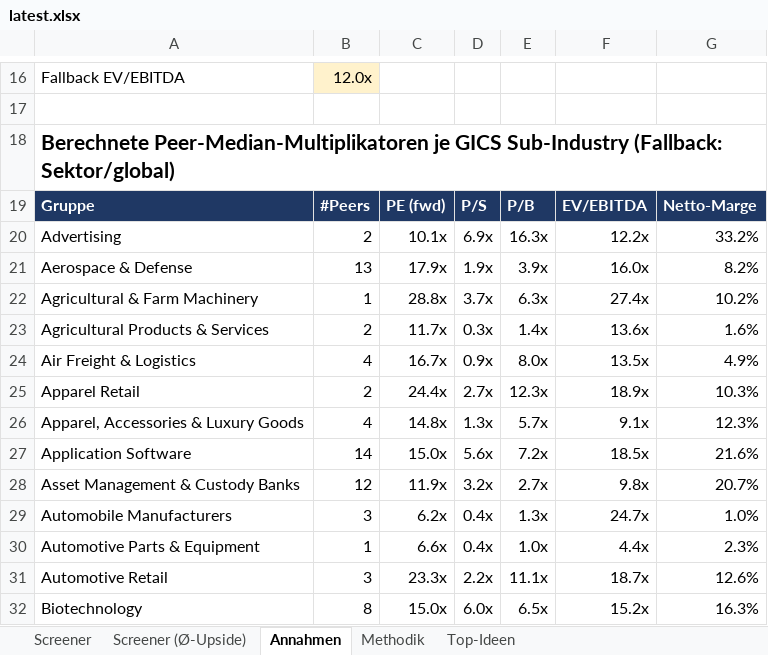
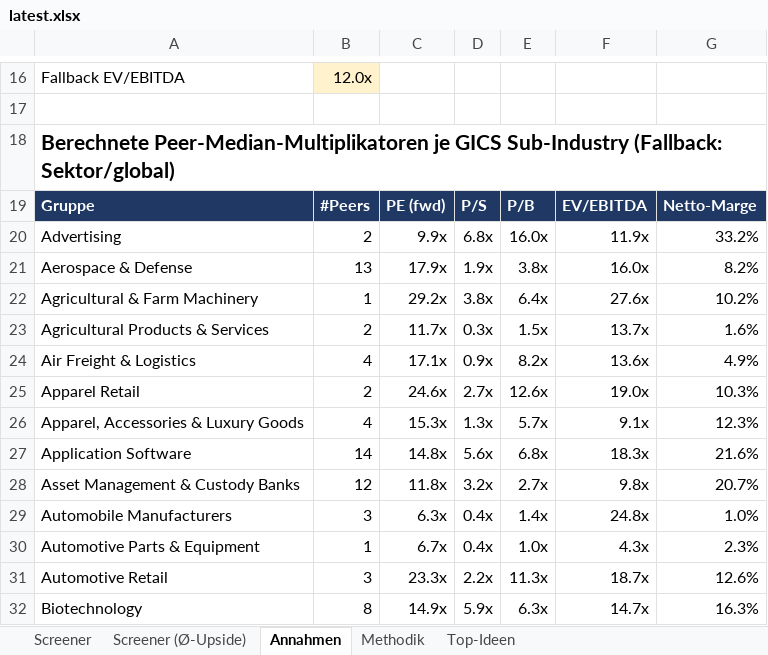
Before and after one commit to KenanBiberci/Aktien, an Excel workbook: sp500_valuation/output/latest.xlsx, sheet Annahmen, drawn as a sheet; only a part is shown, gaps mark what is left out; values as stored, in another font and other column widths than the file's, no borders; the diff covers the shown part only; the diff names each change by its address in the sheet, - before the commit and + after, or states it on an @@ line.

```diff
--- a/sp500_valuation/output/latest.xlsx (sheet Annahmen)
+++ b/sp500_valuation/output/latest.xlsx (sheet Annahmen)
-C20: 10.1x
+C20: 9.9x
-D20: 6.9x
+D20: 6.8x
-E20: 16.3x
+E20: 16.0x
-F20: 12.2x
+F20: 11.9x
-E21: 3.9x
+E21: 3.8x
-C22: 28.8x
+C22: 29.2x
-D22: 3.7x
+D22: 3.8x
-E22: 6.3x
+E22: 6.4x
-F22: 27.4x
+F22: 27.6x
-E23: 1.4x
+E23: 1.5x
-F23: 13.6x
+F23: 13.7x
-C24: 16.7x
+C24: 17.1x
-E24: 8.0x
+E24: 8.2x
-F24: 13.5x
+F24: 13.6x
-C25: 24.4x
+C25: 24.6x
-E25: 12.3x
+E25: 12.6x
-F25: 18.9x
+F25: 19.0x
-C26: 14.8x
+C26: 15.3x
-C27: 15.0x
+C27: 14.8x
-E27: 7.2x
+E27: 6.8x
-F27: 18.5x
+F27: 18.3x
-C28: 11.9x
+C28: 11.8x
-C29: 6.2x
+C29: 6.3x
-E29: 1.3x
+E29: 1.4x
-F29: 24.7x
+F29: 24.8x
-C30: 6.6x
+C30: 6.7x
-F30: 4.4x
+F30: 4.3x
-E31: 11.1x
+E31: 11.3x
-C32: 15.0x
+C32: 14.9x
-D32: 6.0x
+D32: 5.9x
-E32: 6.5x
+E32: 6.3x
-F32: 15.2x
+F32: 14.7x
```
Also changed, not shown: 239 edited cells elsewhere in this sheet, sheet Screener (Ø-Upside), sheet Screener, sheet Top-Ideen, sheet Methodik, 1 other file.
